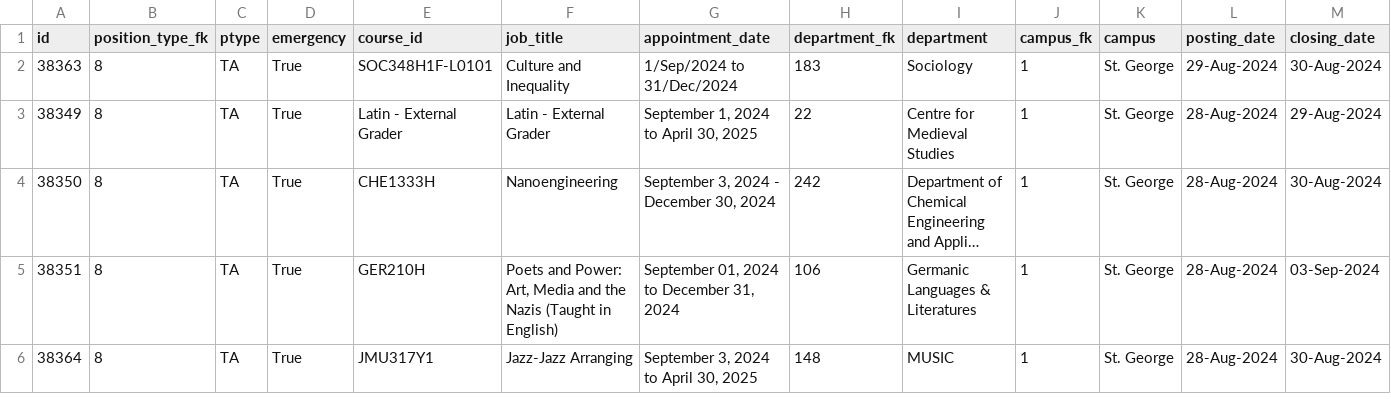
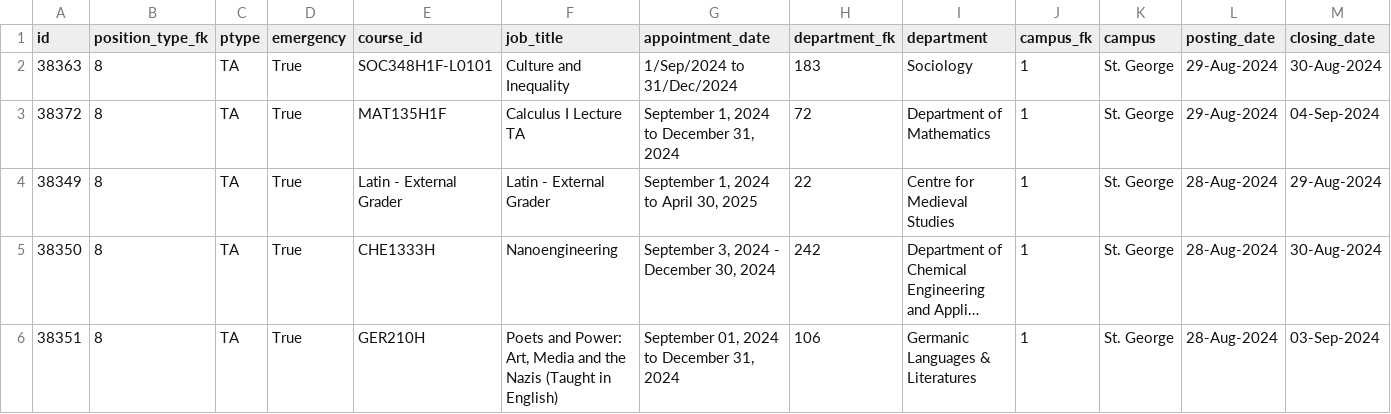
Before and after one commit to Nathan903/unit1.hrandequity.utoronto.ca, a CSV file: result.csv, drawn as a sheet; only a part is shown; the shorter side is filled out with more unchanged rows; long unchanged cells end in …; rows hold the shown columns only; the diff names each change by its address in the sheet, - before the commit and + after, or states it on an @@ line.

```diff
--- a/result.csv
+++ b/result.csv
+row 3: 38372 | 8 | TA | True | MAT135H1F | Calculus I Lecture TA | September 1, 2024 to December 31, 2024 | 72 | Department of Mathematics | 1 | St. George | 29-Aug-2024 | 04-Sep-2024
```
Also changed, not shown: 1 other file.
